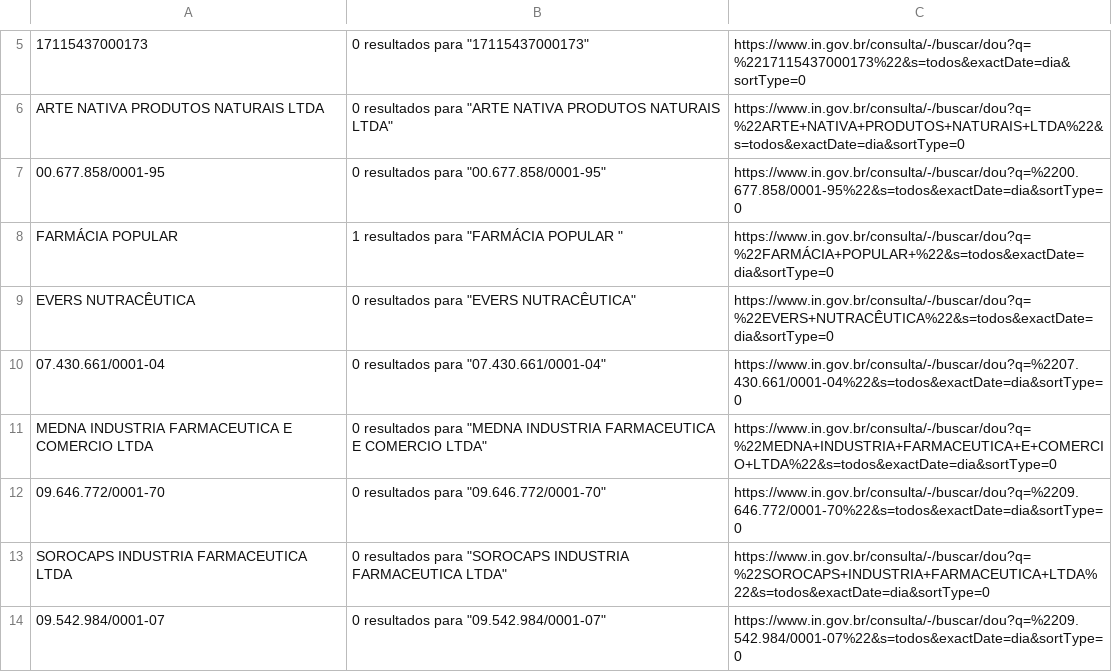
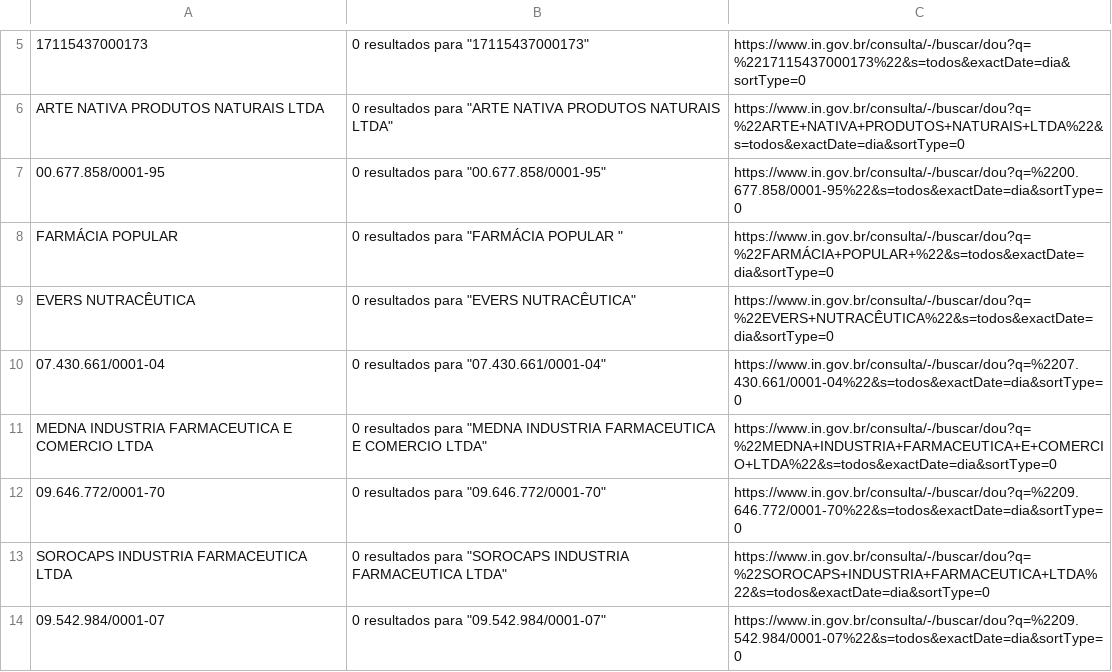
Before and after one commit to Diorgerb/DADOSreg, a CSV file: Pesquisa de termos no DOU.csv, drawn as a sheet; only a part is shown, gaps mark what is left out.

Commit message:
Atualizando arquivo CSV com informações extraídas

```diff
--- a/Pesquisa de termos no DOU.csv
+++ b/Pesquisa de termos no DOU.csv
@@ -7,3 +7,3 @@ ARTE NATIVA PRODUTOS NATURAIS LTDA,"0 resultados para ""ARTE NATIVA PRODUTOS NAT
 00.677.858/0001-95,"0 resultados para ""00.677.858/0001-95""",https://www.in.gov.br/consulta/-/buscar/dou?q=%2200.677.858/0001-95%22&s=todos&exactDate=dia&sortType=0
-FARMÁCIA POPULAR ,"1 resultados para ""FARMÁCIA POPULAR """,https://www.in.gov.br/consulta/-/buscar/dou?q=%22FARMÁCIA+POPULAR+%22&s=todos&exactDate=dia&sortType=0
+FARMÁCIA POPULAR ,"0 resultados para ""FARMÁCIA POPULAR """,https://www.in.gov.br/consulta/-/buscar/dou?q=%22FARMÁCIA+POPULAR+%22&s=todos&exactDate=dia&sortType=0
 EVERS NUTRACÊUTICA,"0 resultados para ""EVERS NUTRACÊUTICA""",https://www.in.gov.br/consulta/-/buscar/dou?q=%22EVERS+NUTRACÊUTICA%22&s=todos&exactDate=dia&sortType=0
```
